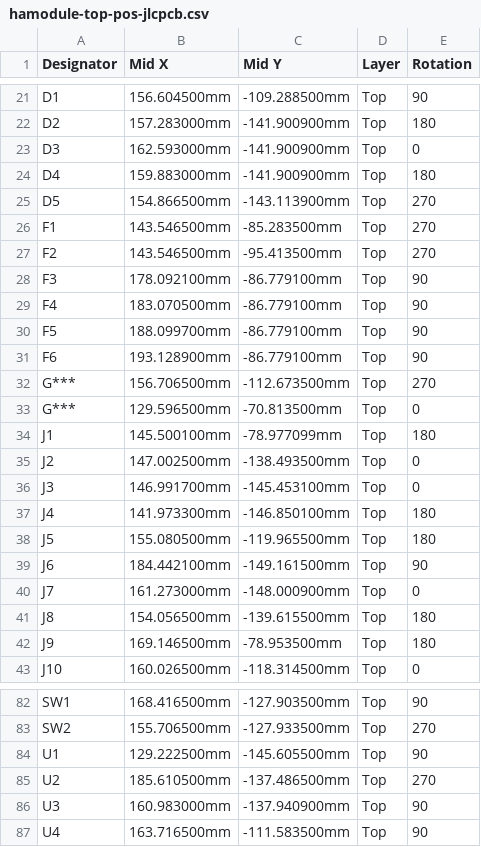
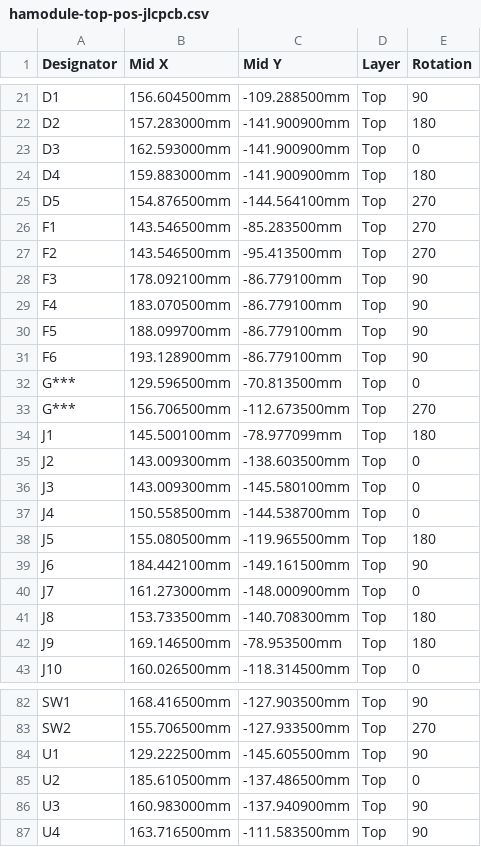
Before and after one commit to crgarcia12/electronics-homeassistant-lightscontroll, a CSV file: PCB/schematics-v17/kicad/smt-assembly/hamodule-top-pos-jlcpcb.csv, drawn as a sheet; only a part is shown, gaps mark what is left out.

```diff
--- a/PCB/schematics-v17/kicad/smt-assembly/hamodule-top-pos-jlcpcb.csv
+++ b/PCB/schematics-v17/kicad/smt-assembly/hamodule-top-pos-jlcpcb.csv
@@ -24,3 +24,3 @@ D3,162.593000mm,-141.900900mm,Top,0
 D4,159.883000mm,-141.900900mm,Top,180
-D5,154.866500mm,-143.113900mm,Top,270
+D5,154.876500mm,-144.564100mm,Top,270
 F1,143.546500mm,-85.283500mm,Top,270
@@ -31,8 +31,8 @@ F5,188.099700mm,-86.779100mm,Top,90
 F6,193.128900mm,-86.779100mm,Top,90
+G***,129.596500mm,-70.813500mm,Top,0
 G***,156.706500mm,-112.673500mm,Top,270
-G***,129.596500mm,-70.813500mm,Top,0
 J1,145.500100mm,-78.977099mm,Top,180
-J2,147.002500mm,-138.493500mm,Top,0
-J3,146.991700mm,-145.453100mm,Top,0
-J4,141.973300mm,-146.850100mm,Top,180
+J2,143.009300mm,-138.603500mm,Top,0
+J3,143.009300mm,-145.580100mm,Top,0
+J4,150.558500mm,-144.538700mm,Top,0
 J5,155.080500mm,-119.965500mm,Top,180
@@ -40,3 +40,3 @@ J6,184.442100mm,-149.161500mm,Top,90
 J7,161.273000mm,-148.000900mm,Top,0
-J8,154.056500mm,-139.615500mm,Top,180
+J8,153.733500mm,-140.708300mm,Top,180
 J9,169.146500mm,-78.953500mm,Top,180
@@ -84,3 +84,3 @@ SW2,155.706500mm,-127.933500mm,Top,270
 U1,129.222500mm,-145.605500mm,Top,90
-U2,185.610500mm,-137.486500mm,Top,270
+U2,185.610500mm,-137.486500mm,Top,0
 U3,160.983000mm,-137.940900mm,Top,90
```
Also changed, not shown: PCB/schematics-v17/kicad/smt-assembly/BOM.csv, PCB/schematics-v17/kicad/smt-assembly/hamodule-top-pos.csv, 39 other files.
